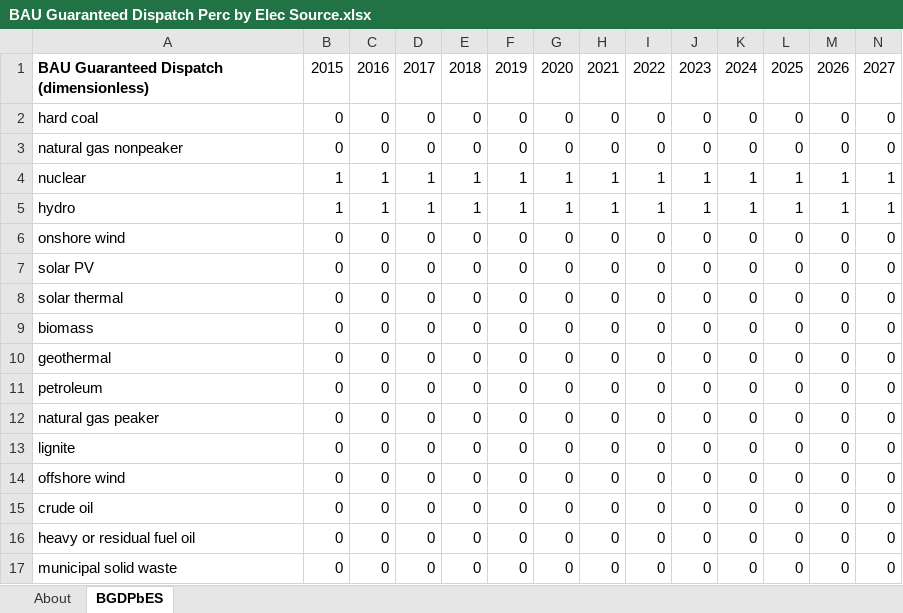
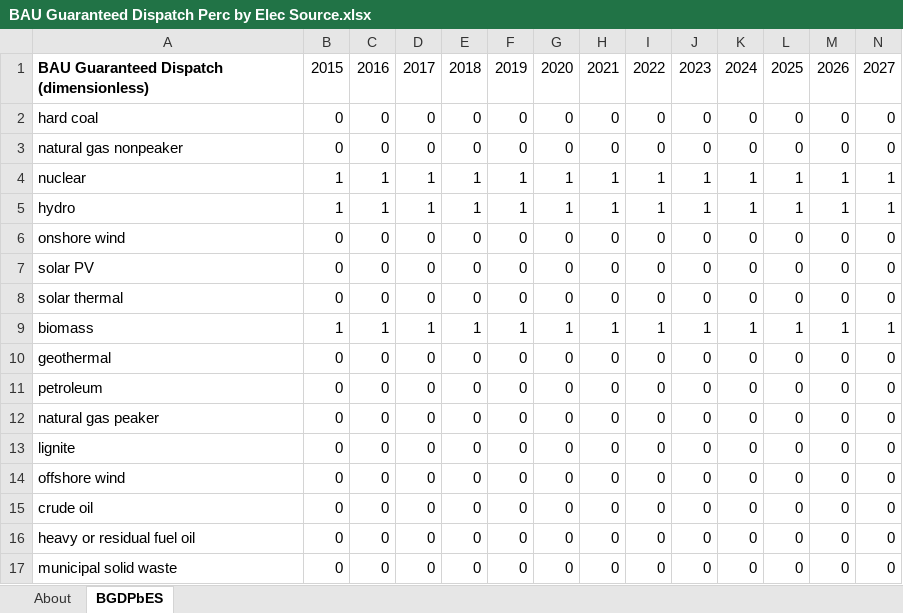
Before and after one commit to EnergyInnovation/eps-oregon, an Excel workbook: InputData/elec/BGDPbES/BAU Guaranteed Dispatch Perc by Elec Source.xlsx, sheet BGDPbES, drawn as a sheet; only a part is shown; values as stored, in another font and other column widths than the file's, no borders; removed rows and columns are numbered as before the commit, all else as after; rows hold the shown columns only; the diff names each change by its address in the sheet, - before the commit and + after, or states it on an @@ line.

```diff
--- a/InputData/elec/BGDPbES/BAU Guaranteed Dispatch Perc by Elec Source.xlsx (sheet BGDPbES)
+++ b/InputData/elec/BGDPbES/BAU Guaranteed Dispatch Perc by Elec Source.xlsx (sheet BGDPbES)
-row 9: biomass | 0 | 0 | 0 | 0 | 0 | 0 | 0 | 0 | 0 | 0 | 0 | 0 | 0
+row 9: biomass | 1 | 1 | 1 | 1 | 1 | 1 | 1 | 1 | 1 | 1 | 1 | 1 | 1
```
Also changed, not shown: InputData/elec/BDSBaPCF/Boolean Do Suppliers Bid at Peak Capacity Factors.xlsx, 3 other files.
